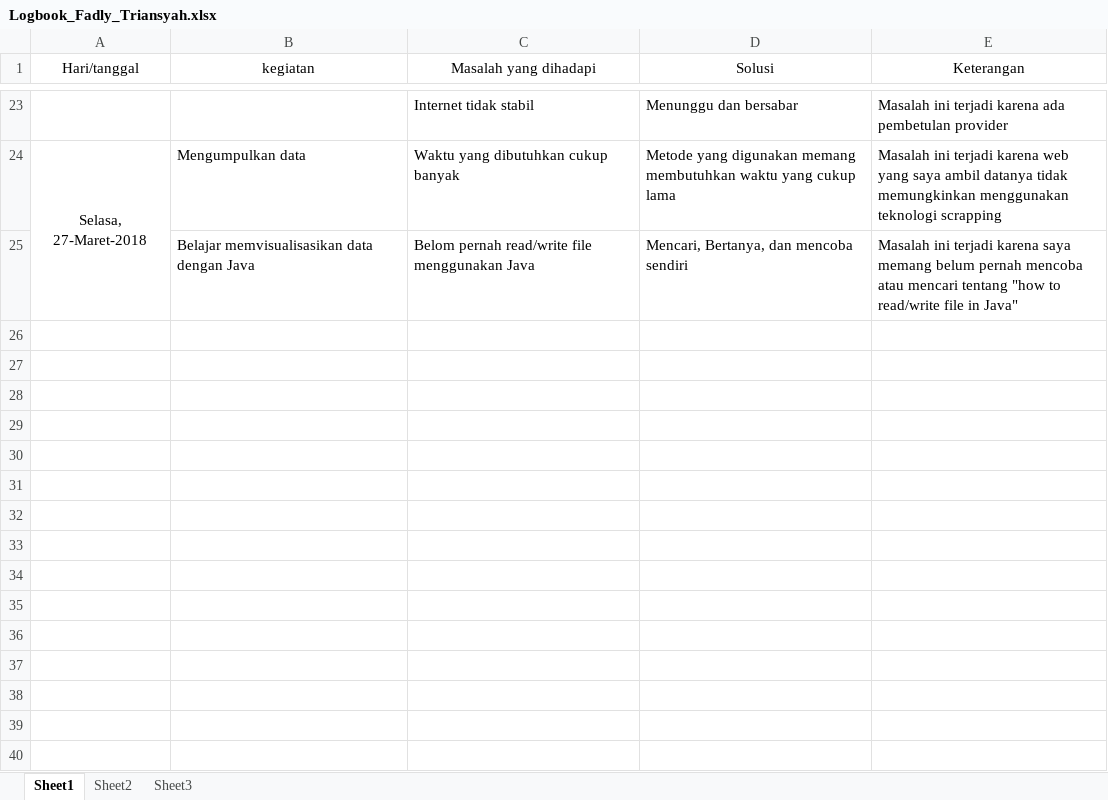
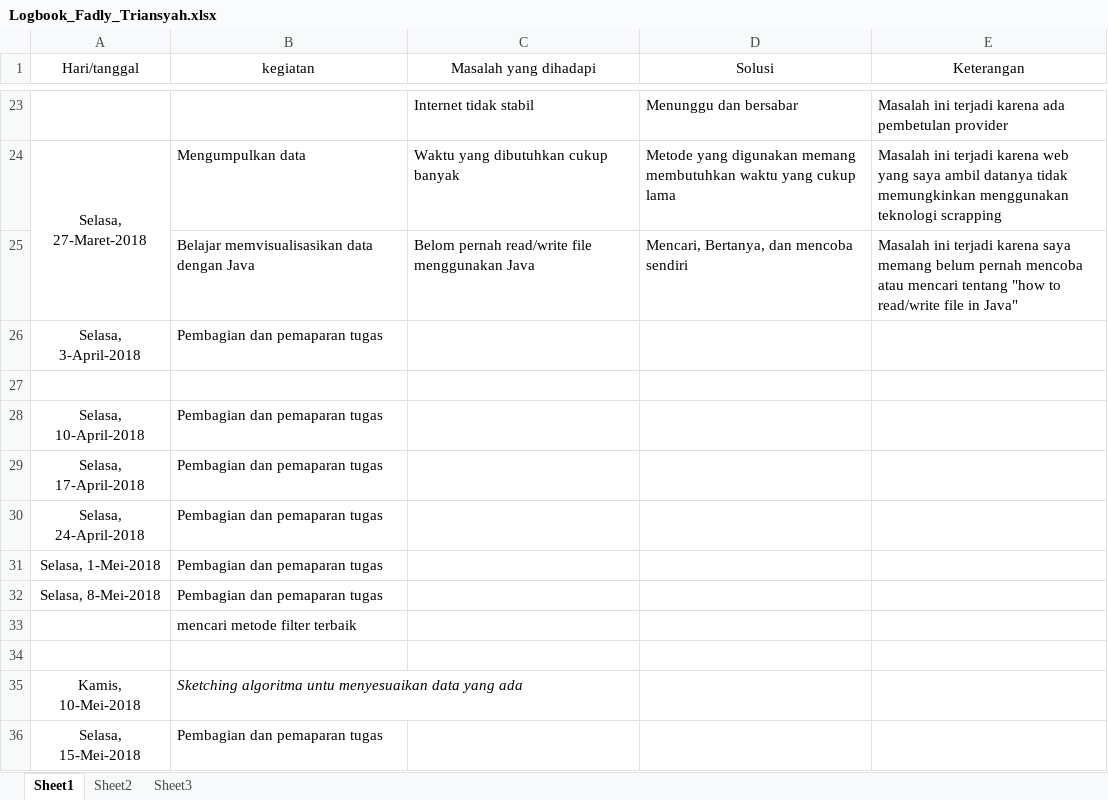
Before and after one commit to fadlytr/Proyek1_Kosqu, an Excel workbook: Logbook/Logbook_Fadly_Triansyah.xlsx, sheet Sheet1, drawn as a sheet; only a part is shown, gaps mark what is left out; values as stored, in another font and other column widths than the file's, no borders; the diff names each change by its address in the sheet, - before the commit and + after, or states it on an @@ line.

Commit message:
update logbook

```diff
--- a/Logbook/Logbook_Fadly_Triansyah.xlsx (sheet Sheet1)
+++ b/Logbook/Logbook_Fadly_Triansyah.xlsx (sheet Sheet1)
+row 26: Selasa, 3-April-2018 | Pembagian dan pemaparan tugas
+row 27: (empty)
+row 28: Selasa, 10-April-2018 | Pembagian dan pemaparan tugas
+row 29: Selasa, 17-April-2018 | Pembagian dan pemaparan tugas
+row 30: Selasa, 24-April-2018 | Pembagian dan pemaparan tugas
+row 31: Selasa, 1-Mei-2018 | Pembagian dan pemaparan tugas
+row 32: Selasa, 8-Mei-2018 | Pembagian dan pemaparan tugas
+row 33:  | mencari metode filter terbaik
+row 34: (empty)
+row 35: Kamis, 10-Mei-2018 | Sketching algoritma untu menyesuaikan data yang ada
+row 36: Selasa, 15-Mei-2018 | Pembagian dan pemaparan tugas
```
